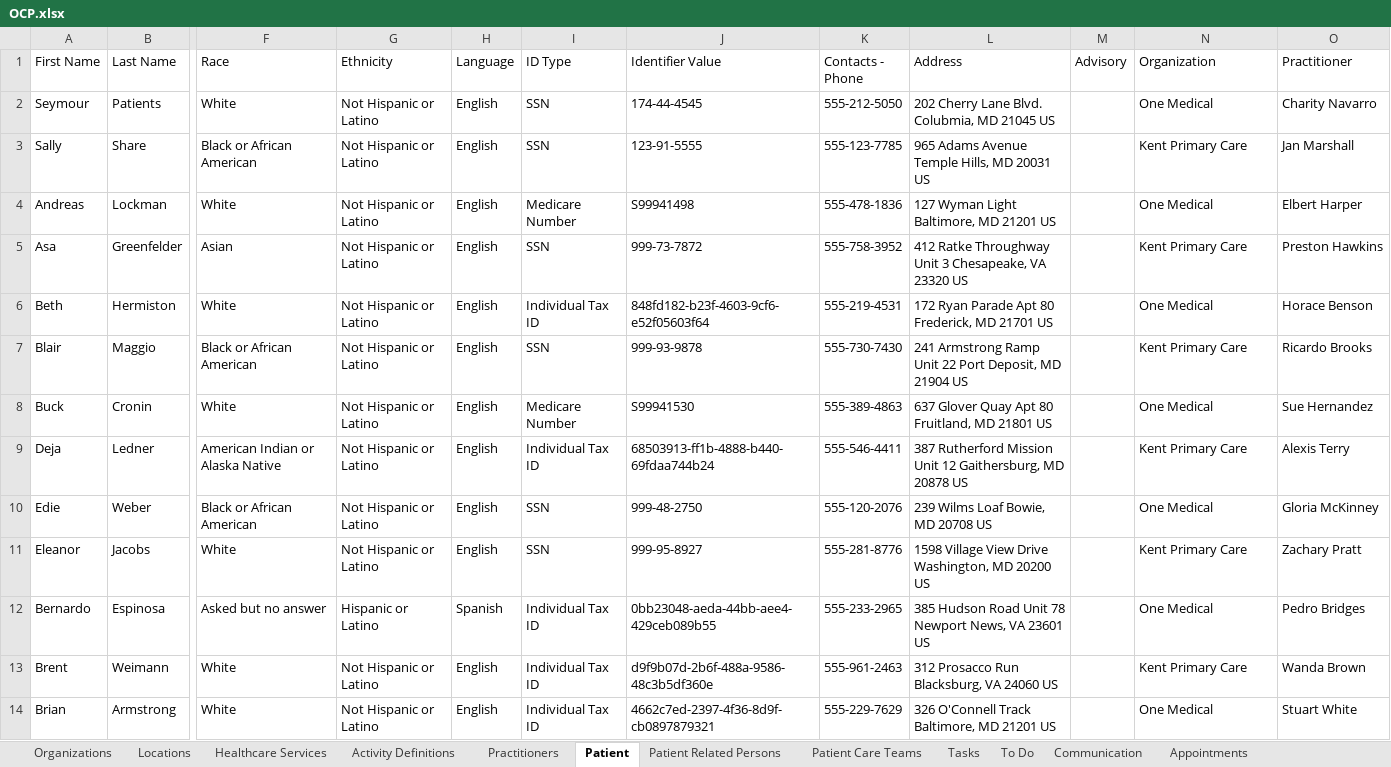
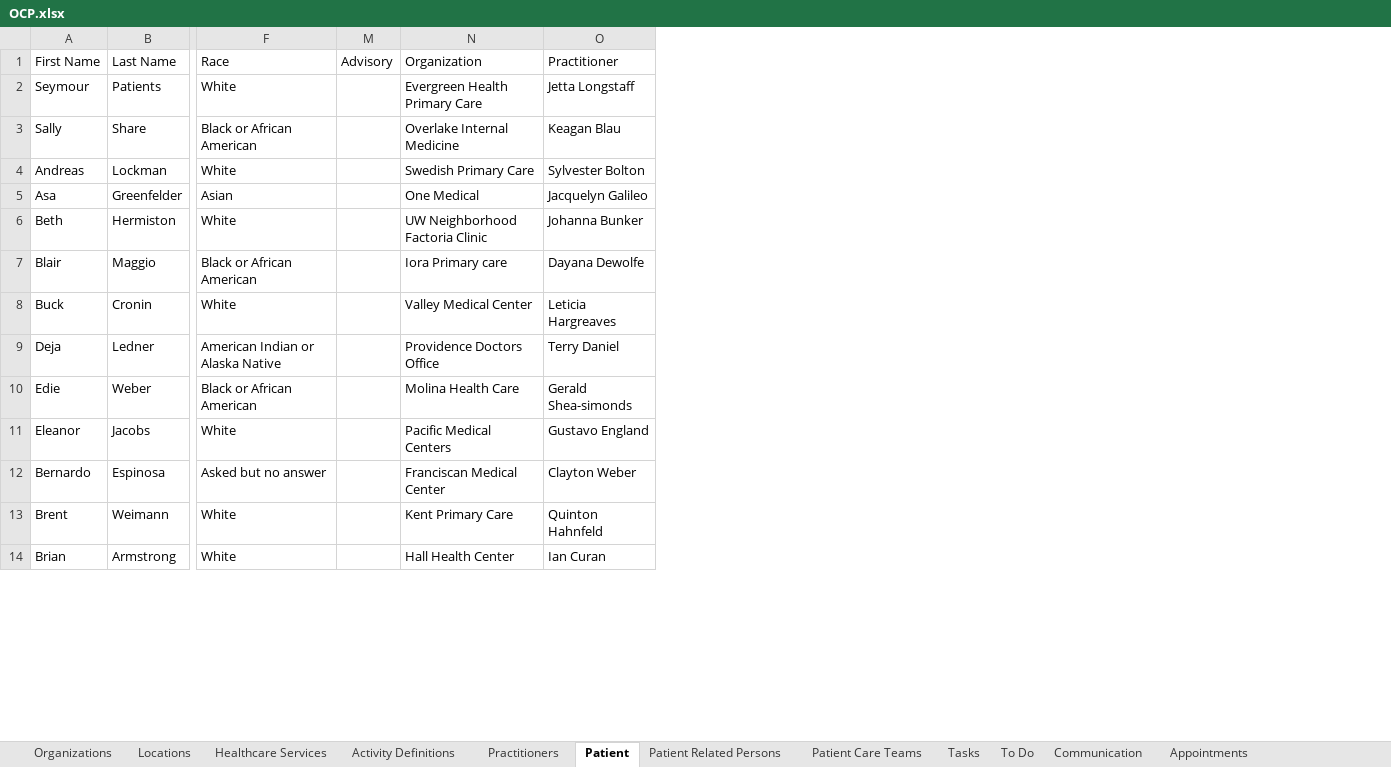
Before and after one commit to cindylifeier/ocp-test-data, an Excel workbook: src/main/resources/OCP.xlsx, sheet Patient, drawn as a sheet; only a part is shown, gaps mark what is left out; values as stored, in another font and other column widths than the file's, no cell formats; the diff covers the shown part only; the diff names each change by its address in the sheet, - before the commit and + after, or states it on an @@ line.

```diff
--- a/src/main/resources/OCP.xlsx (sheet Patient)
+++ b/src/main/resources/OCP.xlsx (sheet Patient)
@@ column G (Ethnicity) hidden, rows 2-14: Not Hispanic or Latino | Not Hispanic or Latino | Not Hispanic or Latino | Not Hispanic or Latino | Not Hispanic or Latino | Not Hispanic or Latino | Not Hispanic or Latino | Not Hispanic or Latino | Not Hispanic or Latino | Not Hispanic or Latino | Hispanic or Latino | Not Hispanic or Latino | Not Hispanic or Latino @@
@@ column H (Language) hidden, rows 2-14: English | English | English | English | English | English | English | English | English | English | Spanish | English | English @@
@@ column I (ID Type) hidden, rows 2-14: SSN | SSN | Medicare Number | SSN | Individual Tax ID | SSN | Medicare Number | Individual Tax ID | SSN | SSN | Individual Tax ID | Individual Tax ID | Individual Tax ID @@
@@ column J (Identifier Value) hidden, rows 2-14: 174-44-4545 | 123-91-5555 | S99941498 | 999-73-7872 | 848fd182-b23f-4603-9cf6-e52f05603f64 | 999-93-9878 | S99941530 | 68503913-ff1b-4888-b440-69fdaa744b24 | 999-48-2750 | 999-95-8927 | 0bb23048-aeda-44bb-aee4-429ceb089b55 | d9f9b07d-2b6f-488a-9586-48c3b5df360e | 4662c7ed-2397-4f36-8d9f-cb0897879321 @@
@@ column K (Contacts - Phone) hidden, rows 2-14: 555-212-5050 | 555-123-7785 | 555-478-1836 | 555-758-3952 | 555-219-4531 | 555-730-7430 | 555-389-4863 | 555-546-4411 | 555-120-2076 | 555-281-8776 | 555-233-2965 | 555-961-2463 | 555-229-7629 @@
@@ column L (Address) hidden, rows 2-14: 202 Cherry Lane Blvd. Colubmia, MD 21045 US | 965 Adams Avenue Temple Hills, MD 20031 US | 127 Wyman Light Baltimore, MD 21201 US | 412 Ratke Throughway Unit 3 Chesapeake, VA 23320 US | 172 Ryan Parade Apt 80 Frederick, MD 21701 US | 241 Armstrong Ramp Unit 22 Port Deposit, MD 21904 US | 637 Glover Quay Apt 80 Fruitland, MD 21801 US | 387 Rutherford Mission Unit 12 Gaithersburg, MD 20878 US | 239 Wilms Loaf Bowie, MD 20708 US | 1598 Village View Drive Washington, MD 20200 US | 385 Hudson Road Unit 78 Newport News, VA 23601 US | 312 Prosacco Run Blacksburg, VA 24060 US | 326 O'Connell Track Baltimore, MD 21201 US @@
-N2 (Organization): One Medical
+N2 (Organization): Evergreen Health Primary Care
-O2 (Practitioner): Charity Navarro
+O2 (Practitioner): Jetta Longstaff
-N3 (Organization): Kent Primary Care
+N3 (Organization): Overlake Internal Medicine
-O3 (Practitioner): Jan Marshall
+O3 (Practitioner): Keagan Blau
-N4 (Organization): One Medical
+N4 (Organization): Swedish Primary Care
-O4 (Practitioner): Elbert Harper
+O4 (Practitioner): Sylvester Bolton
-N5 (Organization): Kent Primary Care
+N5 (Organization): One Medical
-O5 (Practitioner): Preston Hawkins
+O5 (Practitioner): Jacquelyn Galileo
-N6 (Organization): One Medical
+N6 (Organization): UW Neighborhood Factoria Clinic
-O6 (Practitioner): Horace Benson
+O6 (Practitioner): Johanna Bunker
-N7 (Organization): Kent Primary Care
+N7 (Organization): Iora Primary care
-O7 (Practitioner): Ricardo Brooks
+O7 (Practitioner): Dayana Dewolfe
-N8 (Organization): One Medical
+N8 (Organization): Valley Medical Center
-O8 (Practitioner): Sue Hernandez
+O8 (Practitioner): Leticia Hargreaves
-N9 (Organization): Kent Primary Care
+N9 (Organization): Providence Doctors Office
-O9 (Practitioner): Alexis Terry
+O9 (Practitioner): Terry Daniel
-N10 (Organization): One Medical
+N10 (Organization): Molina Health Care
-O10 (Practitioner): Gloria McKinney
+O10 (Practitioner): Gerald Shea-simonds
-N11 (Organization): Kent Primary Care
+N11 (Organization): Pacific Medical Centers
-O11 (Practitioner): Zachary Pratt
+O11 (Practitioner): Gustavo England
-N12 (Organization): One Medical
+N12 (Organization): Franciscan Medical Center
-O12 (Practitioner): Pedro Bridges
+O12 (Practitioner): Clayton Weber
-O13 (Practitioner): Wanda Brown
+O13 (Practitioner): Quinton Hahnfeld
-N14 (Organization): One Medical
+N14 (Organization): Hall Health Center
-O14 (Practitioner): Stuart White
+O14 (Practitioner): Ian Curan
```
Also changed, not shown: 31 edited cells elsewhere in this sheet, sheet Practitioners, sheet Locations, sheet Patient Related Persons, cell formats.
